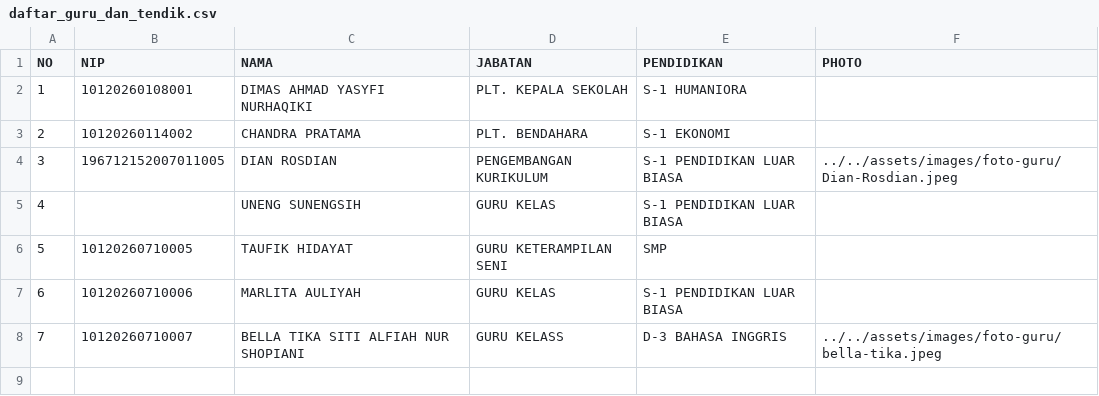
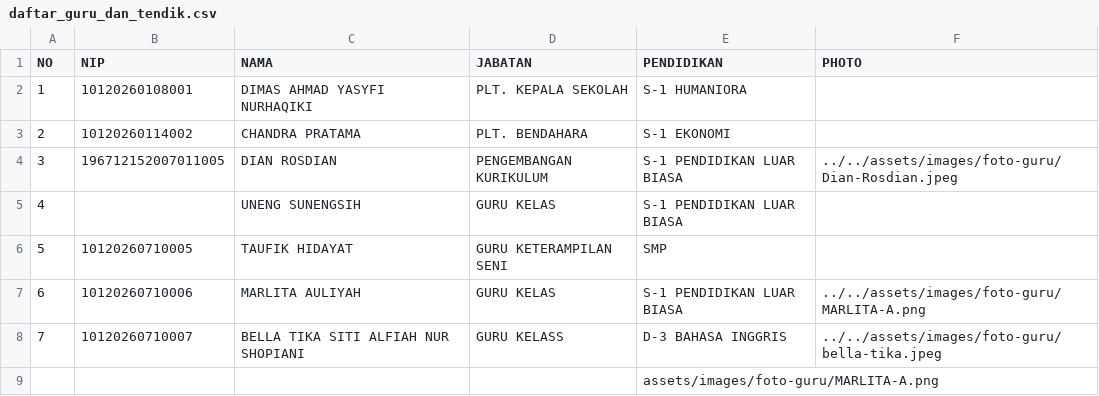
Before and after one commit to Ryobros/slb_website_landing_page, a CSV file: assets/data/daftar_guru_dan_tendik.csv, drawn as a sheet.

Commit message:
update foto guru

```diff
--- a/assets/data/daftar_guru_dan_tendik.csv
+++ b/assets/data/daftar_guru_dan_tendik.csv
@@ -6,3 +6,4 @@ NO,NIP,NAMA,JABATAN,PENDIDIKAN,PHOTO
 5,10120260710005,TAUFIK HIDAYAT,GURU KETERAMPILAN SENI,SMP
-6,10120260710006,MARLITA AULIYAH,GURU KELAS,S-1 PENDIDIKAN LUAR BIASA
+6,10120260710006,MARLITA AULIYAH,GURU KELAS,S-1 PENDIDIKAN LUAR BIASA, ../../assets/images/foto-guru/MARLITA-A.png
 7,10120260710007,BELLA TIKA SITI ALFIAH NUR SHOPIANI,GURU KELASS,D-3 BAHASA INGGRIS, ../../assets/images/foto-guru/bella-tika.jpeg
+,,,, assets/images/foto-guru/MARLITA-A.png
```
Also changed, not shown: 1 other file.
